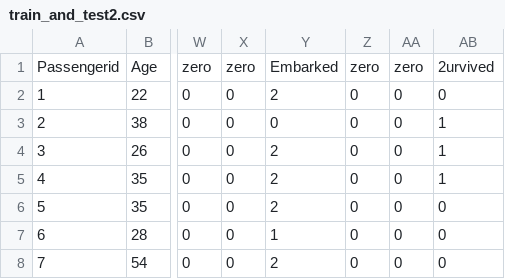
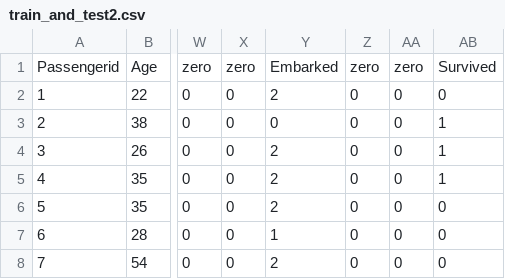
Before and after one commit to Safron09/ml_algorithms, a CSV file: logistic_regression/data/train_and_test2.csv, drawn as a sheet; only a part is shown, gaps mark what is left out; the diff names each change by its address in the sheet, - before the commit and + after, or states it on an @@ line.

Commit message:
completed logistic regression

```diff
--- a/logistic_regression/data/train_and_test2.csv
+++ b/logistic_regression/data/train_and_test2.csv
-AB1: 2urvived
+AB1: Survived
```
Also changed, not shown: 5 other files.
